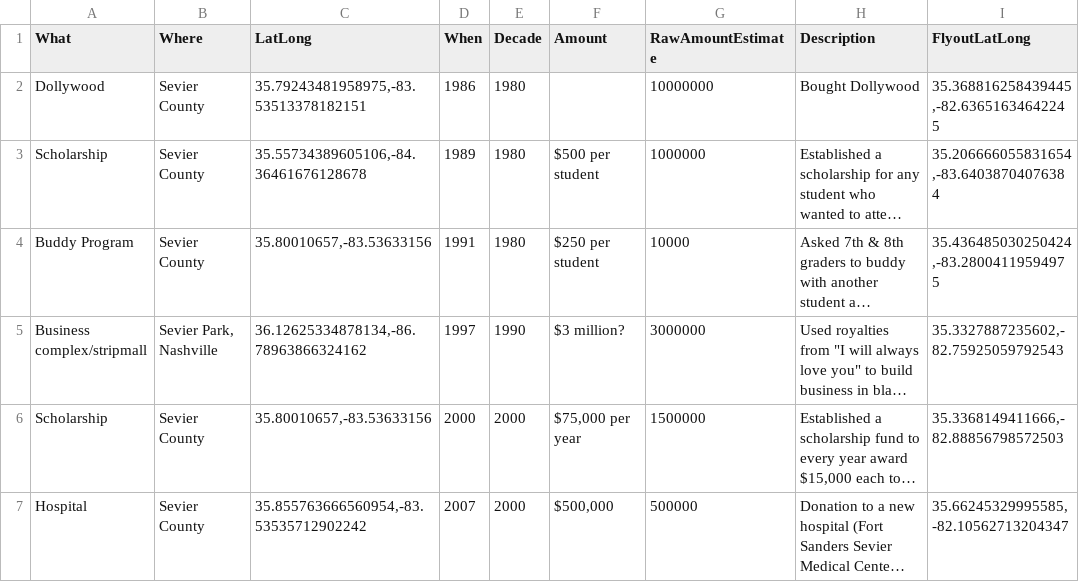
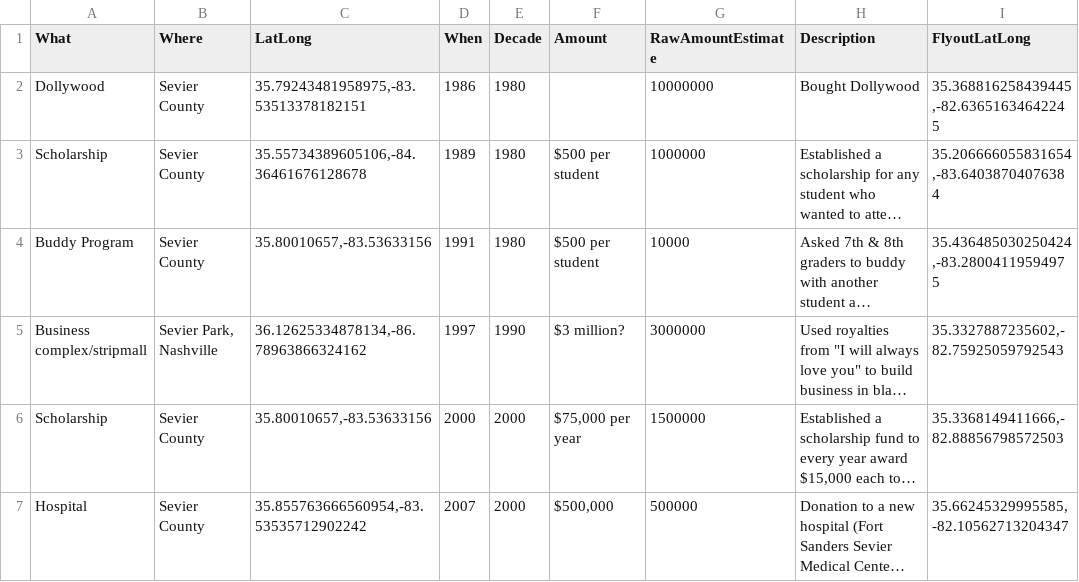
Before and after one commit to h-nev/CS171_Fall22, a CSV file: data/dolly-charity.csv, drawn as a sheet; only a part is shown; long unchanged cells end in …; the diff names each change by its address in the sheet, - before the commit and + after, or states it on an @@ line.

Commit message:
cleanup

```diff
--- a/data/dolly-charity.csv
+++ b/data/dolly-charity.csv
-F4 (Amount): $250 per student
+F4 (Amount): $500 per student
```
